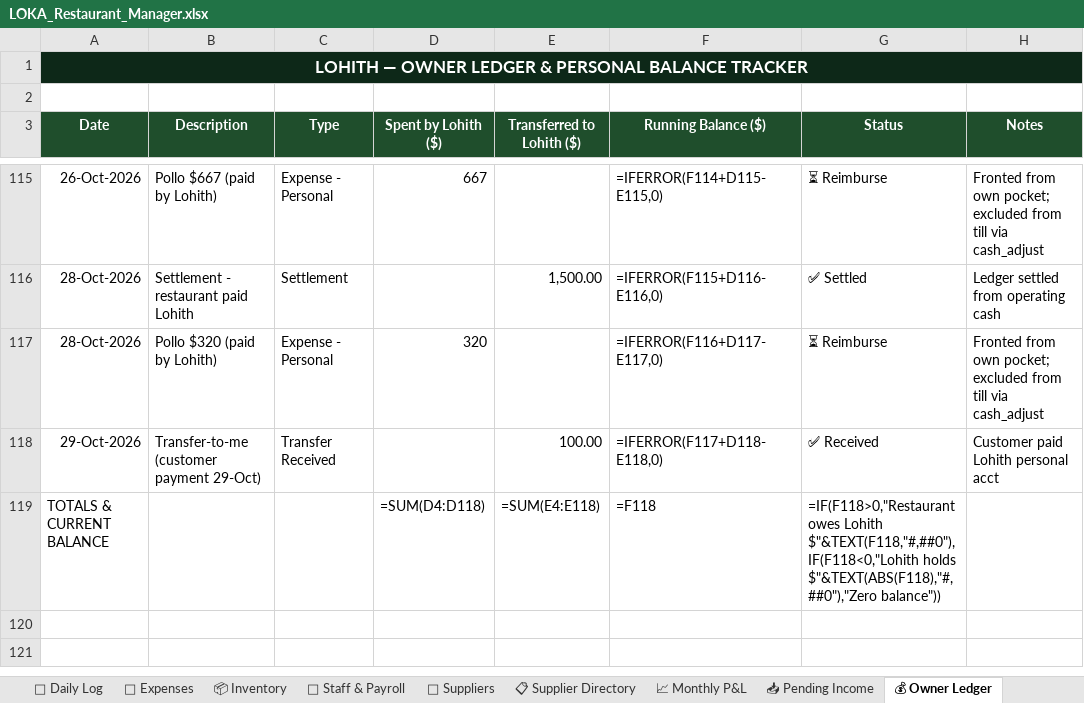
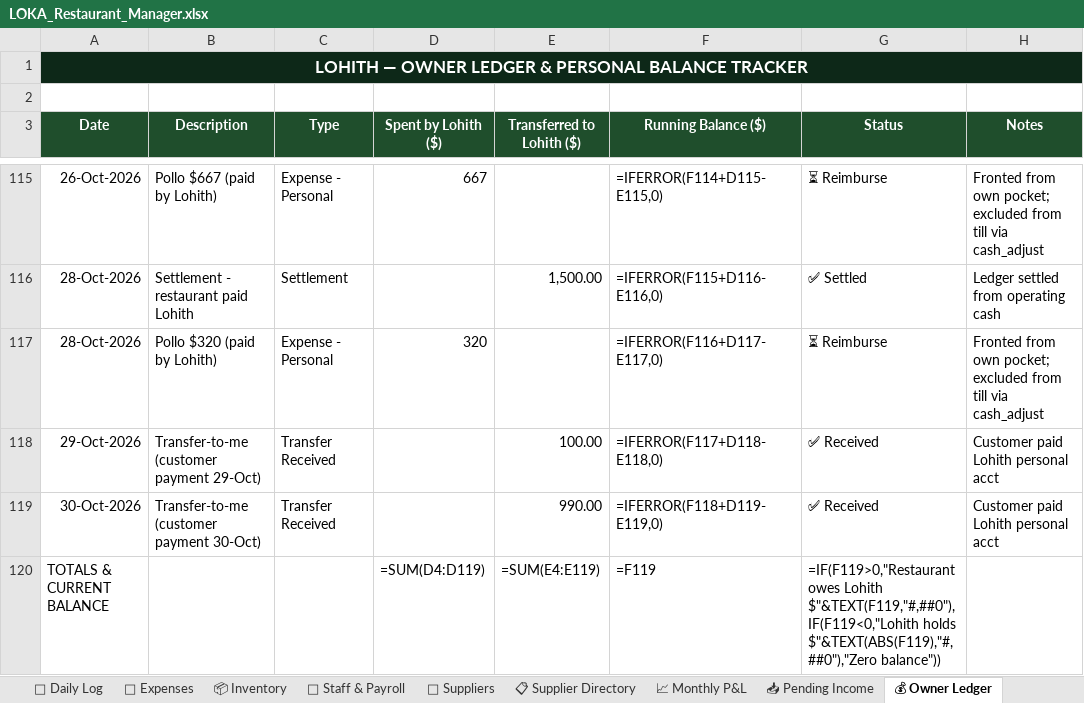
Before and after one commit to mirchimexico-coder/LOKA, an Excel workbook: LOKA_Restaurant_Manager.xlsx, sheet 💰 Owner Ledger, drawn as a sheet; only a part is shown, gaps mark what is left out; values as stored, in another font and other column widths than the file's, no borders; formulas without a stored value are shown as written; addresses are those after the commit; the diff names each change by its address in the sheet, - before the commit and + after, or states it on an @@ line.

Commit message:
LOKA 30-Oct-2026 | EOD | day 2026-10-30: rev $5,225 exp $1,636 net $3,589 | bal vs capital $-3,477
Changed: LOKA_Restaurant_Manager.xlsx, dashboard.html, loka.py, today.txt
+ 3 backup/day file(s)

```diff
--- a/LOKA_Restaurant_Manager.xlsx (sheet 💰 Owner Ledger)
+++ b/LOKA_Restaurant_Manager.xlsx (sheet 💰 Owner Ledger)
+row 119: 30-Oct-2026 | Transfer-to-me (customer payment 30-Oct) | Transfer Received |  | 990.00 | =IFERROR(F118+D119-E119,0) | ✅ Received | Customer paid Lohith personal acct
-D120 (Spent by Lohith ($)): =SUM(D4:D118)
+D120 (Spent by Lohith ($)): =SUM(D4:D119)
-E120 (Transferred to Lohith ($)): =SUM(E4:E118)
+E120 (Transferred to Lohith ($)): =SUM(E4:E119)
-F120 (Running Balance ($)): =F118
+F120 (Running Balance ($)): =F119
-G120 (Status): =IF(F118>0,"Restaurant owes Lohith $"&TEXT(F118,"#,##0"),IF(F118<0,"Lohith holds $"&TEXT(ABS(F118),"#,##0"),"Zero balance"))
+G120 (Status): =IF(F119>0,"Restaurant owes Lohith $"&TEXT(F119,"#,##0"),IF(F119<0,"Lohith holds $"&TEXT(ABS(F119),"#,##0"),"Zero balance"))
```
Also changed, not shown: sheet 💸 Expenses, sheet 📅 Daily Log, sheet Capital & Ownership, 6 other files.
